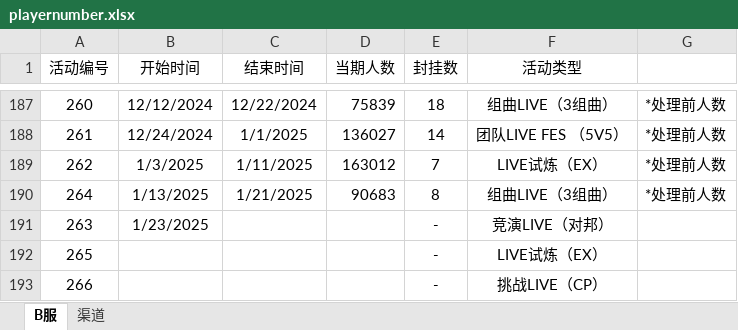
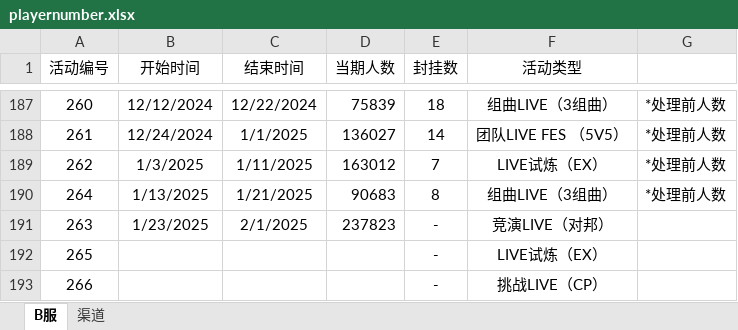
Before and after one commit to Yamamoto-2/tsugu-bangdream-bot, an Excel workbook: backend/config/playernumber.xlsx, sheet B服, drawn as a sheet; only a part is shown, gaps mark what is left out; values as stored, in another font and other column widths than the file's, no borders; the diff names each change by its address in the sheet, - before the commit and + after, or states it on an @@ line.

```diff
--- a/backend/config/playernumber.xlsx (sheet B服)
+++ b/backend/config/playernumber.xlsx (sheet B服)
-C191 (结束时间): (empty)
+C191 (结束时间): 2/1/2025
-D191 (当期人数): (empty)
+D191 (当期人数): 237823
```
Also changed, not shown: sheet 渠道.
